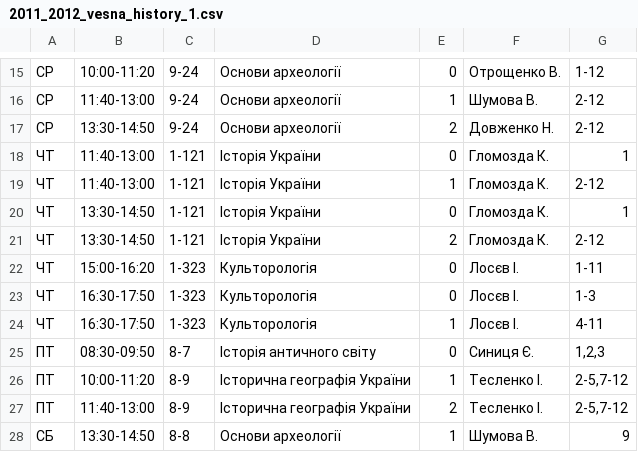
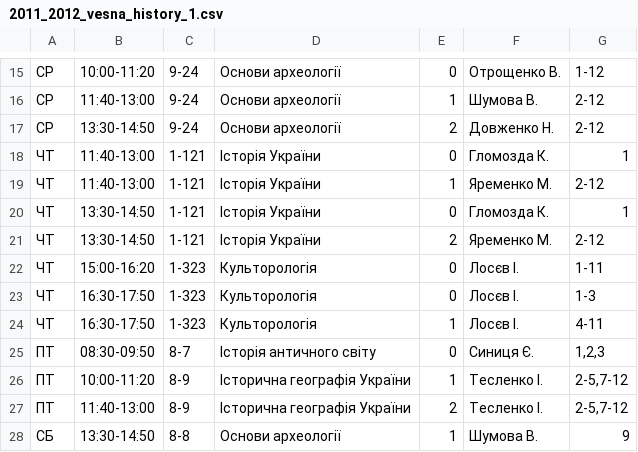
Before and after one commit to troyand/timetable_jan, a CSV file: timetable_jan/unified_docs/2011_2012_vesna_history_1.csv, drawn as a sheet; only a part is shown, gaps mark what is left out.

Commit message:
hist1 fix

```diff
--- a/timetable_jan/unified_docs/2011_2012_vesna_history_1.csv
+++ b/timetable_jan/unified_docs/2011_2012_vesna_history_1.csv
@@ -18,5 +18,5 @@
 "ЧТ","11:40-13:00","1-121","Історія України","0","Гломозда К. ","1"
-"ЧТ","11:40-13:00","1-121","Історія України","1","Гломозда К. ","2-12"
+"ЧТ","11:40-13:00","1-121","Історія України","1","Яременко М. ","2-12"
 "ЧТ","13:30-14:50","1-121","Історія України","0","Гломозда К. ","1"
-"ЧТ","13:30-14:50","1-121","Історія України","2","Гломозда К. ","2-12"
+"ЧТ","13:30-14:50","1-121","Історія України","2","Яременко М. ","2-12"
 "ЧТ","15:00-16:20","1-323","Культорологія","0","Лосєв І. ","1-11"
```
